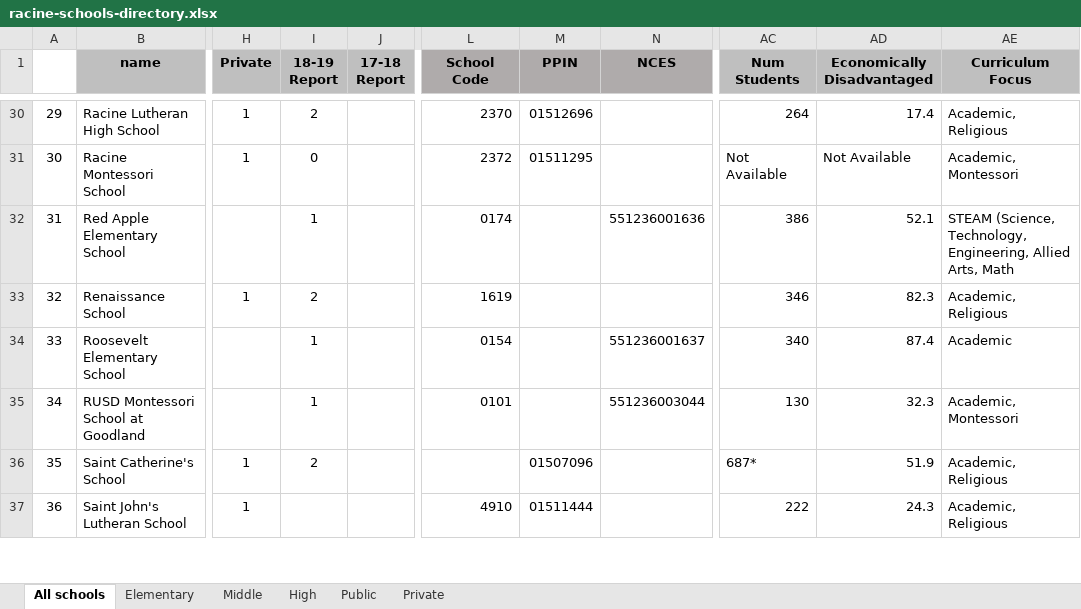
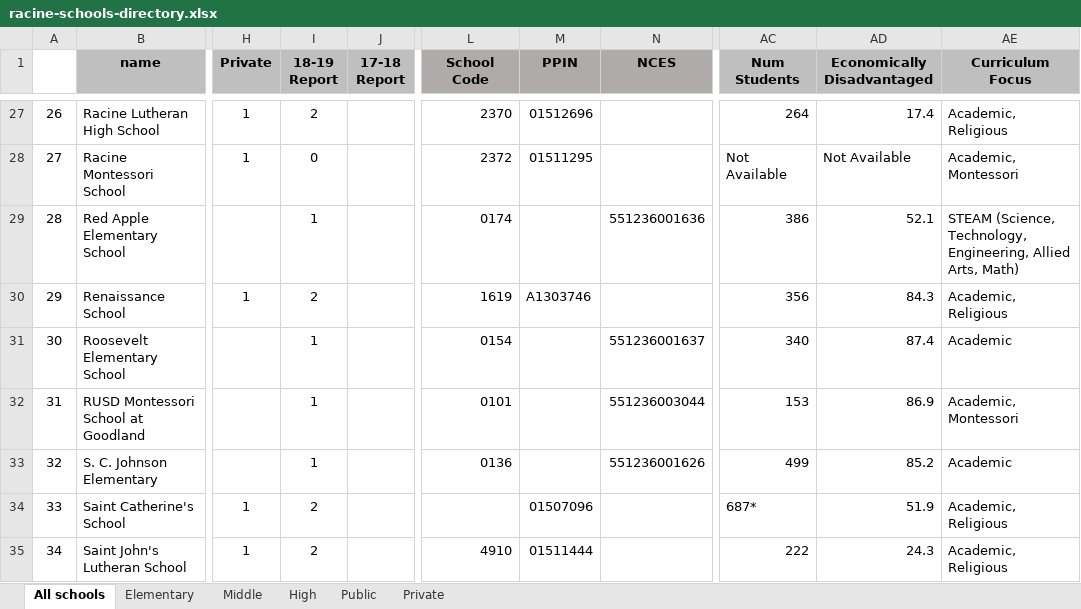
Before and after one commit to nwg/racine-schools, an Excel workbook: scripts/data/racine-schools-directory.xlsx, sheet All schools, drawn as a sheet; only a part is shown, gaps mark what is left out; values as stored, in another font and other column widths than the file's, no borders; conditional formats not drawn; addresses are those after the commit; the diff covers the shown part only; the diff names each change by its address in the sheet, - before the commit and + after, or states it on an @@ line.

Commit message:
update directory

```diff
--- a/scripts/data/racine-schools-directory.xlsx (sheet All schools)
+++ b/scripts/data/racine-schools-directory.xlsx (sheet All schools)
@@ column A renumbered between rows 4 and 52 @@
-AE29 (Curriculum Focus): …Allied Arts, Math
+AE29 (Curriculum Focus): …Allied Arts, Math)
-M30 (PPIN): (empty)
+M30 (PPIN): A1303746
-AC30 (Num Students): 346
+AC30 (Num Students): 356
-AD30 (Economically Disadvantaged): 82.3
+AD30 (Economically Disadvantaged): 84.3
-AC32 (Num Students): 130
+AC32 (Num Students): 153
-AD32 (Economically Disadvantaged): 32.3
+AD32 (Economically Disadvantaged): 86.9
@@ row 18 moved to row 33: 32 @@
-I35 (18-19 Report): (empty)
+I35 (18-19 Report): 2
```
Also changed, not shown: 2 added rows, 2 removed rows, 3 moved rows, 15 edited cells and cell formats elsewhere in this sheet, 2 other files.
